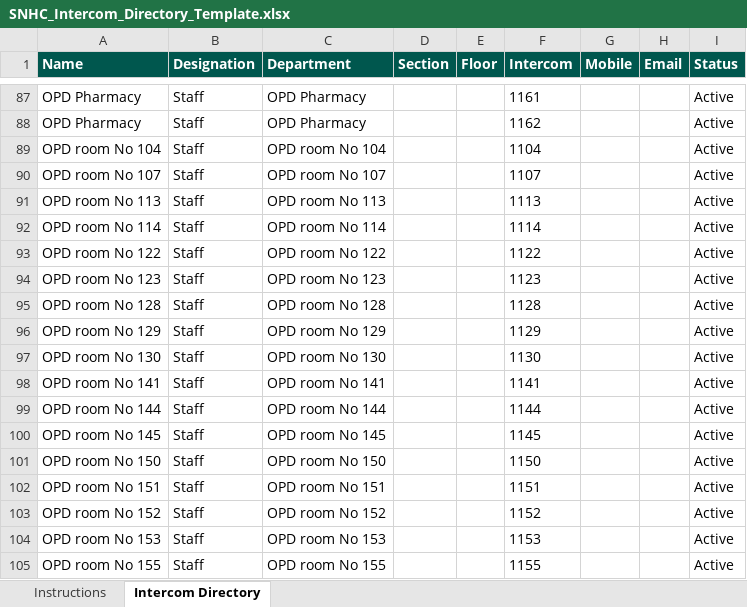
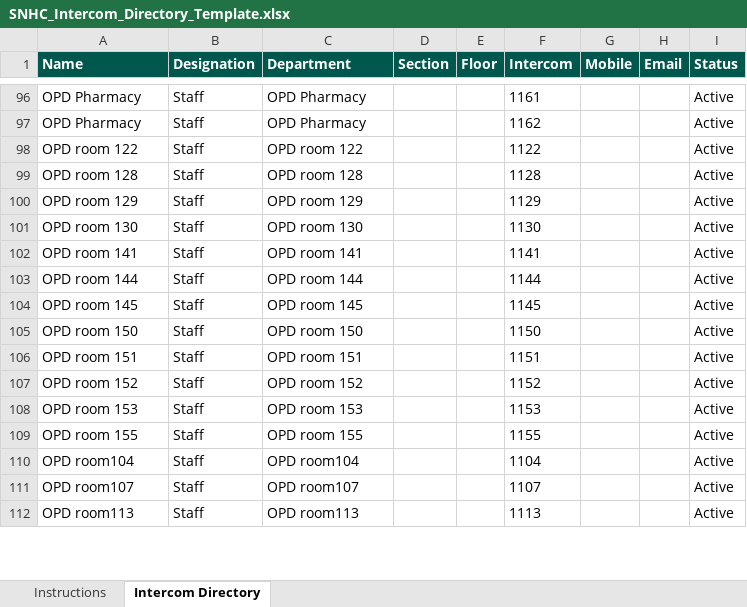
Before and after one commit to amitsnm/snhc-directory, an Excel workbook: public/templates/SNHC_Intercom_Directory_Template.xlsx, sheet Intercom Directory, drawn as a sheet; only a part is shown, gaps mark what is left out; values as stored, in another font and other column widths than the file's, no borders; removed rows and columns are numbered as before the commit, all else as after; the diff covers the shown part only; the diff names each change by its address in the sheet, - before the commit and + after, or states it on an @@ line.

```diff
--- a/public/templates/SNHC_Intercom_Directory_Template.xlsx (sheet Intercom Directory)
+++ b/public/templates/SNHC_Intercom_Directory_Template.xlsx (sheet Intercom Directory)
-row 89: OPD room No 104 | Staff | OPD room No 104 |  |  | 1104 |  |  | Active
-row 90: OPD room No 107 | Staff | OPD room No 107 |  |  | 1107 |  |  | Active
-row 91: OPD room No 113 | Staff | OPD room No 113 |  |  | 1113 |  |  | Active
-row 92: OPD room No 114 | Staff | OPD room No 114 |  |  | 1114 |  |  | Active
-A98 (Name): OPD room No 122
+A98 (Name): OPD room 122
-C98 (Department): OPD room No 122
+C98 (Department): OPD room 122
-row 94: OPD room No 123 | Staff | OPD room No 123 |  |  | 1123 |  |  | Active
-A99 (Name): OPD room No 128
+A99 (Name): OPD room 128
-C99 (Department): OPD room No 128
+C99 (Department): OPD room 128
-A100 (Name): OPD room No 129
+A100 (Name): OPD room 129
-C100 (Department): OPD room No 129
+C100 (Department): OPD room 129
-A101 (Name): OPD room No 130
+A101 (Name): OPD room 130
-C101 (Department): OPD room No 130
+C101 (Department): OPD room 130
-A102 (Name): OPD room No 141
+A102 (Name): OPD room 141
-C102 (Department): OPD room No 141
+C102 (Department): OPD room 141
-A103 (Name): OPD room No 144
+A103 (Name): OPD room 144
-C103 (Department): OPD room No 144
+C103 (Department): OPD room 144
-A104 (Name): OPD room No 145
+A104 (Name): OPD room 145
-C104 (Department): OPD room No 145
+C104 (Department): OPD room 145
-A105 (Name): OPD room No 150
+A105 (Name): OPD room 150
-C105 (Department): OPD room No 150
+C105 (Department): OPD room 150
-A106 (Name): OPD room No 151
+A106 (Name): OPD room 151
-C106 (Department): OPD room No 151
+C106 (Department): OPD room 151
-A107 (Name): OPD room No 152
+A107 (Name): OPD room 152
-C107 (Department): OPD room No 152
+C107 (Department): OPD room 152
-A108 (Name): OPD room No 153
+A108 (Name): OPD room 153
-C108 (Department): OPD room No 153
+C108 (Department): OPD room 153
-A109 (Name): OPD room No 155
+A109 (Name): OPD room 155
-C109 (Department): OPD room No 155
+C109 (Department): OPD room 155
+row 110: OPD room104 | Staff | OPD room104 |  |  | 1104 |  |  | Active
+row 111: OPD room107 | Staff | OPD room107 |  |  | 1107 |  |  | Active
+row 112: OPD room113 | Staff | OPD room113 |  |  | 1113 |  |  | Active
```
Also changed, not shown: 11 added rows and 4 edited cells elsewhere in this sheet, sheet Instructions, 6 other files.
